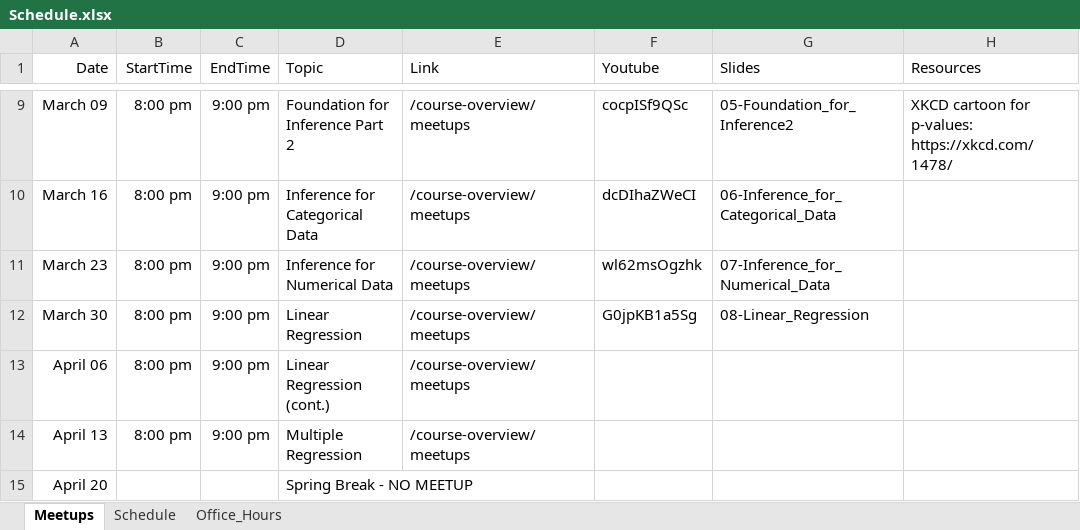
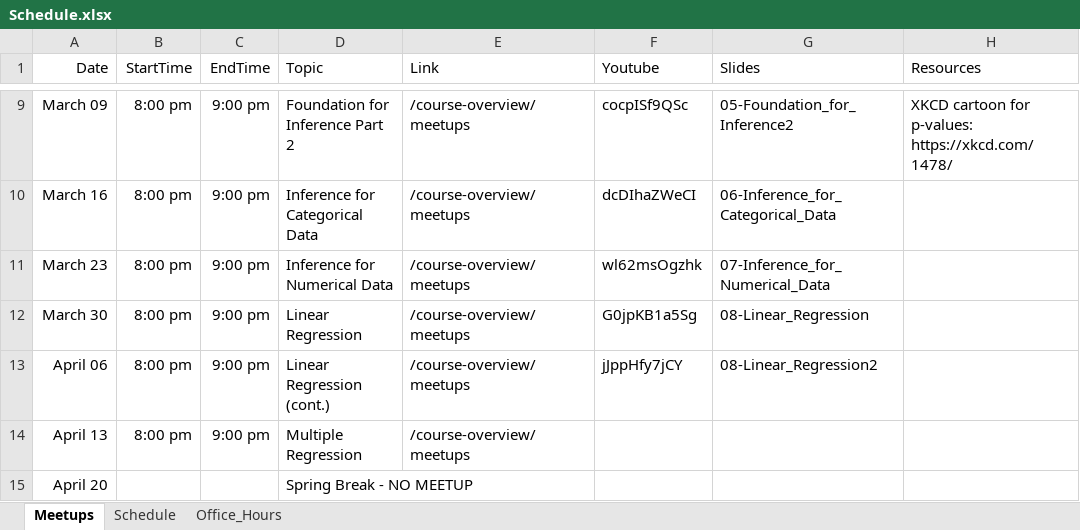
Before and after one commit to jbryer/DATA606Spring2022, an Excel workbook: Schedule.xlsx, sheet Meetups, drawn as a sheet; only a part is shown, gaps mark what is left out; values as stored, in another font and other column widths than the file's, no borders; the diff names each change by its address in the sheet, - before the commit and + after, or states it on an @@ line.

Commit message:
Added meetup.

```diff
--- a/Schedule.xlsx (sheet Meetups)
+++ b/Schedule.xlsx (sheet Meetups)
-F13 (Youtube): (empty)
+F13 (Youtube): jJppHfy7jCY
-G13 (Slides): (empty)
+G13 (Slides): 08-Linear_Regression2
```
Also changed, not shown: 44 other files.
